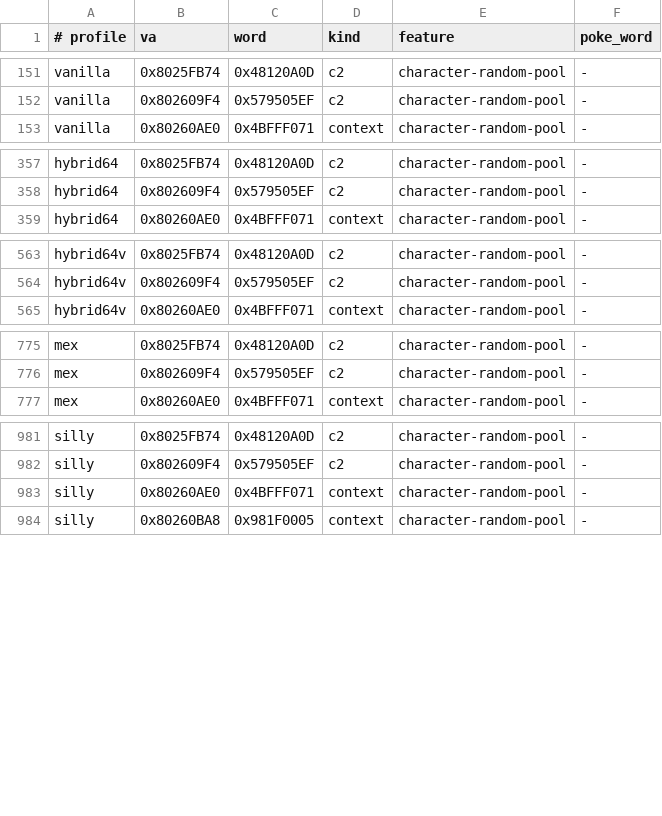
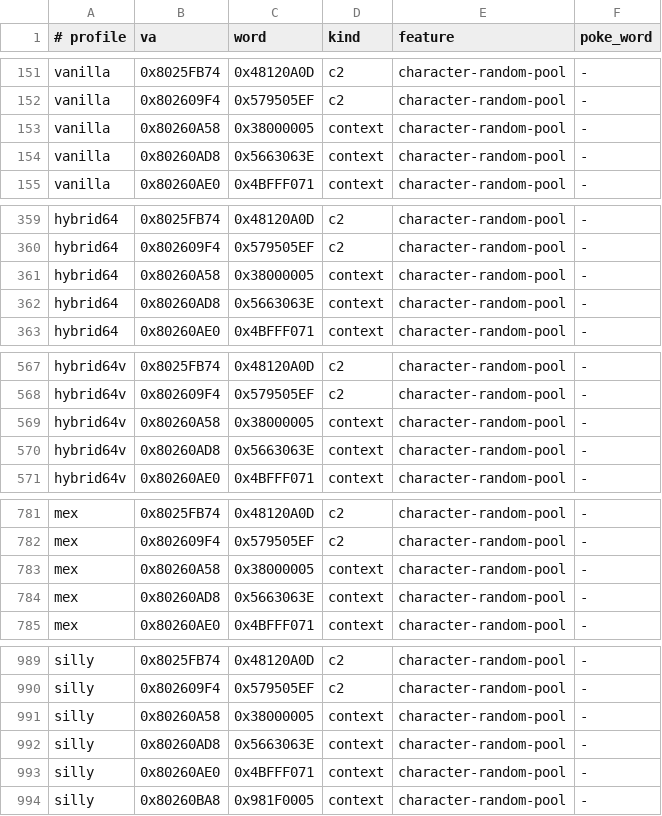
Before and after one commit to w3irDv/20XX-Synapse_Construct, a TSV file: source/full/sites.tsv, drawn as a sheet; only a part is shown, gaps mark what is left out.

Commit message:
Synapse 0.1.1: fix AI crash (mplib.c:4583), C-stick random pool modes, Random match guide

```diff
--- a/source/full/sites.tsv
+++ b/source/full/sites.tsv
@@ -152,2 +152,4 @@ vanilla	0x8025FB74	0x48120A0D	c2	character-random-pool	-
 vanilla	0x802609F4	0x579505EF	c2	character-random-pool	-
+vanilla	0x80260A58	0x38000005	context	character-random-pool	-
+vanilla	0x80260AD8	0x5663063E	context	character-random-pool	-
 vanilla	0x80260AE0	0x4BFFF071	context	character-random-pool	-
@@ -358,2 +360,4 @@ hybrid64	0x8025FB74	0x48120A0D	c2	character-random-pool	-
 hybrid64	0x802609F4	0x579505EF	c2	character-random-pool	-
+hybrid64	0x80260A58	0x38000005	context	character-random-pool	-
+hybrid64	0x80260AD8	0x5663063E	context	character-random-pool	-
 hybrid64	0x80260AE0	0x4BFFF071	context	character-random-pool	-
@@ -564,2 +568,4 @@ hybrid64v	0x8025FB74	0x48120A0D	c2	character-random-pool	-
 hybrid64v	0x802609F4	0x579505EF	c2	character-random-pool	-
+hybrid64v	0x80260A58	0x38000005	context	character-random-pool	-
+hybrid64v	0x80260AD8	0x5663063E	context	character-random-pool	-
 hybrid64v	0x80260AE0	0x4BFFF071	context	character-random-pool	-
@@ -776,2 +782,4 @@ mex	0x8025FB74	0x48120A0D	c2	character-random-pool	-
 mex	0x802609F4	0x579505EF	c2	character-random-pool	-
+mex	0x80260A58	0x38000005	context	character-random-pool	-
+mex	0x80260AD8	0x5663063E	context	character-random-pool	-
 mex	0x80260AE0	0x4BFFF071	context	character-random-pool	-
@@ -982,2 +990,4 @@ silly	0x8025FB74	0x48120A0D	c2	character-random-pool	-
 silly	0x802609F4	0x579505EF	c2	character-random-pool	-
+silly	0x80260A58	0x38000005	context	character-random-pool	-
+silly	0x80260AD8	0x5663063E	context	character-random-pool	-
 silly	0x80260AE0	0x4BFFF071	context	character-random-pool	-
```
Also changed, not shown: scripts/common/known_dols.tsv, scripts/common/profiles.tsv, 26 other files.
